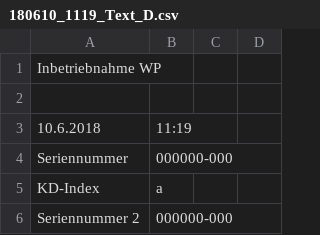
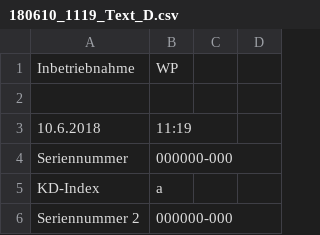
Before and after one commit to JohnApps/meterreadings, a CSV file: 180610_1119_Text_D.csv, drawn as a sheet; only a part is shown.

Commit message:
Added , between fields

```diff
--- a/180610_1119_Text_D.csv
+++ b/180610_1119_Text_D.csv
@@ -1,2 +1,2 @@
-Inbetriebnahme WP
+Inbetriebnahme, WP
 
```
